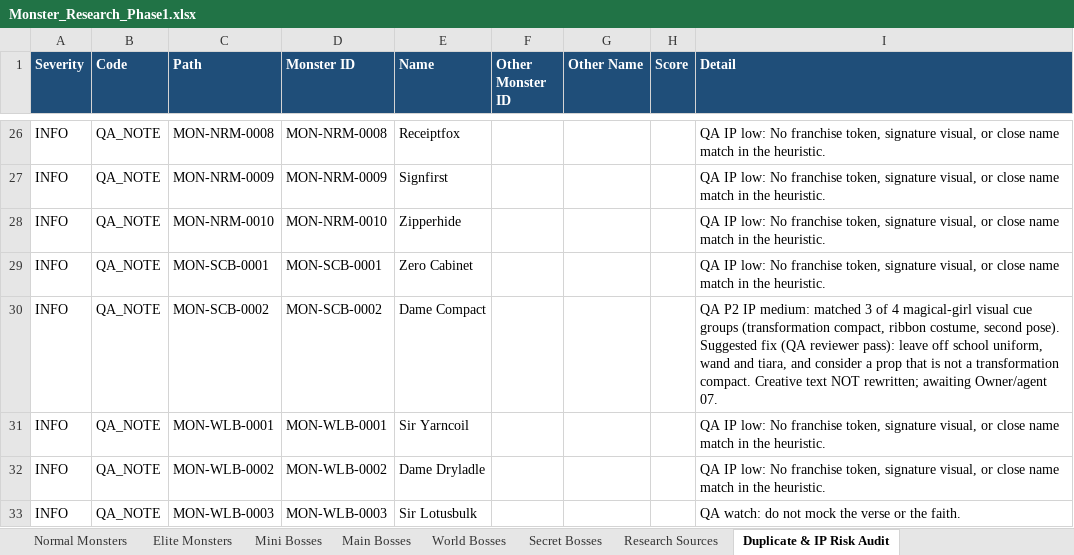
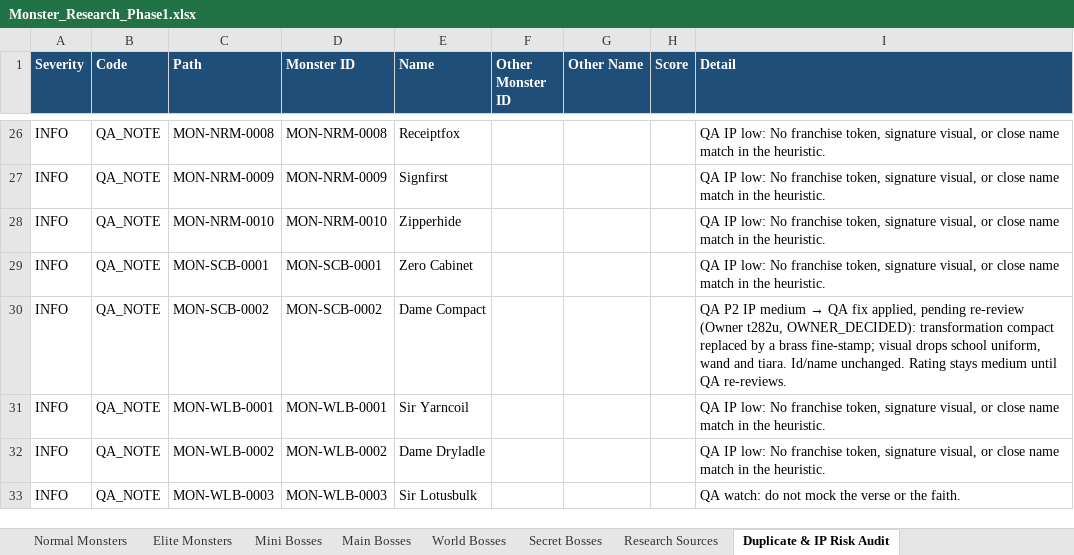
Before and after one commit to sarantanyamongkolpong/comedy-fantasy-card-game, an Excel workbook: docs/research/monsters/phase1/Monster_Research_Phase1.xlsx, sheet Duplicate & IP Risk Audit, drawn as a sheet; only a part is shown, gaps mark what is left out; values as stored, in another font and other column widths than the file's, no borders; the diff names each change by its address in the sheet, - before the commit and + after, or states it on an @@ line.

Commit message:
research(monsters): apply Owner t282u decisions to Phase 1 (review only, no expansion)
- Tub Critic owned by agent 03 (first commit af596cb 20:15 ICT); agent 06 M06-NB-054 marked NEEDS_NEW_NAME (no replacement invented)
- Dame Compact: QA fix applied to description/visual notes (brass fine-stamp; no uniform/wand/tiara), id/name kept, pending re-review
- Bosses: Hunters -> Avatars (20 party references across 15 bosses)
- RESEARCH_SUMMARY review pass + conditional expansion recommendation; OWNER_QUESTIONS.md (7); NAME_OWNERSHIP.md
- regenerate xlsx/import JSON/showcase; statuses PROPOSED/OWNER_DECIDED only

```diff
--- a/docs/research/monsters/phase1/Monster_Research_Phase1.xlsx (sheet Duplicate & IP Risk Audit)
+++ b/docs/research/monsters/phase1/Monster_Research_Phase1.xlsx (sheet Duplicate & IP Risk Audit)
@@ I30 (Detail): …P2 IP medium: matched 3 of 4 magical-girl visual cue groups (transformation compact, ribbon costume, second pose). Suggested fix (QA reviewer pass): leave off school uniform, wand and tiara, and consider a prop that is not a transformation compact. Creative text NOT rewritten; awaiting Owner/agent 07. → …P2 IP medium → QA fix applied, pending re-review (Owner t282u, OWNER_DECIDED): transformation compact replaced by a brass fine-stamp; visual drops school uniform, wand and tiara. Id/name unchanged. Rating stays medium until QA re-reviews. @@
```
Also changed, not shown: sheet Master Monster Database, sheet Secret Bosses, sheet Main Bosses, sheet World Bosses, sheet Mini Bosses, 8 other files.
